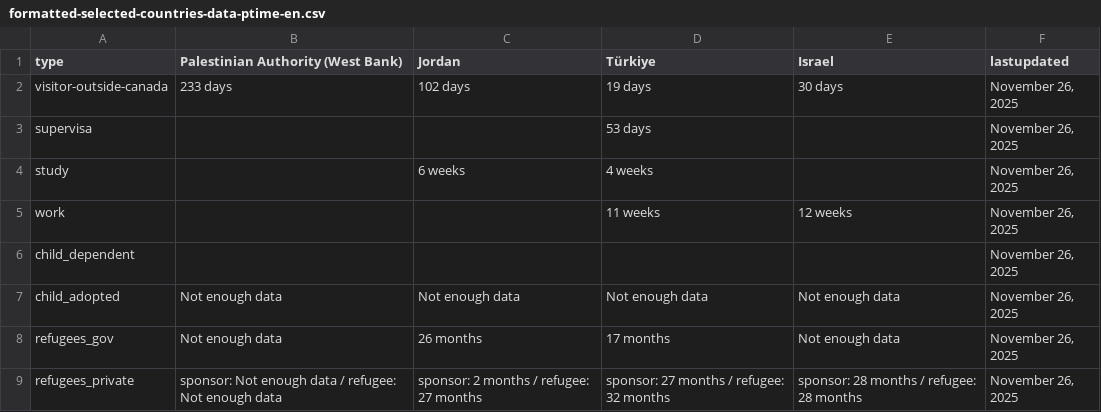
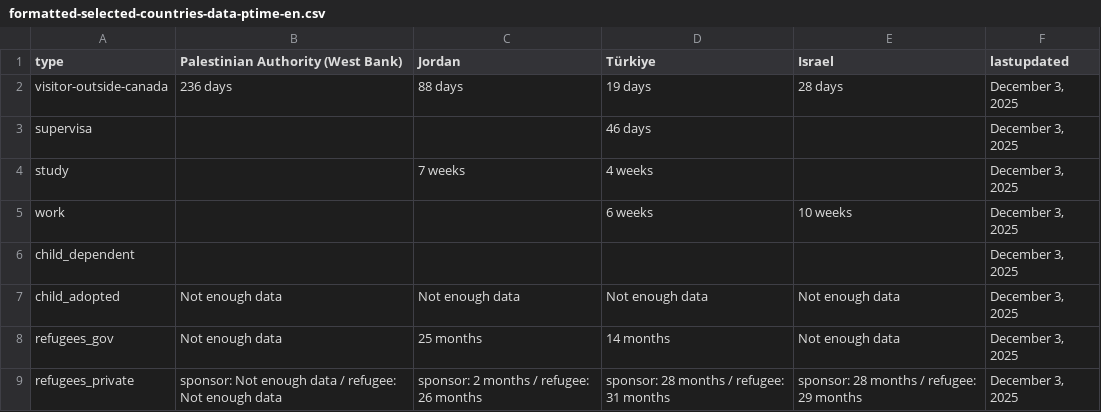
Before and after one commit to tinng81/cic-processing-times, a CSV file: formatted-selected-countries-data-ptime-en.csv, drawn as a sheet.

Commit message:
Flat: latest data (2025-12-04T00:19:17.964Z) {   "date": "2025-12-04T00:19:17.964Z",   "files": [     {       "name": "data-ptime-en.csv",       "deltaBytes": 46,       "source": "https://www.canada.ca/content/dam/ircc/documents/json/data-ptime-en.json"     },     {       "name": "data-ptime-en.json",       "deltaBytes": 44,       "source": "https://www.canada.ca/content/dam/ircc/documents/json/data-ptime-en.json"     },     {       "name": "formatted-data-ptime-en.csv",       "deltaBytes": -38,       "source": "https://www.canada.ca/content/dam/ircc/documents/json/data-ptime-en.json"     },     {       "name": "formatted-selected-countries-data-ptime-en.csv",       "deltaBytes": -10,       "source": "https://www.canada.ca/content/dam/ircc/documents/json/data-ptime-en.json"     },     {       "name": "data-ptime-non-country-en.csv",       "deltaBytes": -81,       "source": "https://www.canada.ca/content/dam/ircc/documents/json/data-ptime-non-country-en.json"     },     {       "name": "data-ptime-non-country-en.json",       "deltaBytes": -62,       "source": "https://www.canada.ca/content/dam/ircc/documents/json/data-ptime-non-country-en.json"     }   ] }

```diff
--- a/formatted-selected-countries-data-ptime-en.csv
+++ b/formatted-selected-countries-data-ptime-en.csv
@@ -1,9 +1,9 @@
 type,Palestinian Authority (West Bank),Jordan,Türkiye,Israel,lastupdated
-visitor-outside-canada,233 days,102 days,19 days,30 days,"November 26, 2025"
-supervisa,,,53 days,,"November 26, 2025"
-study,,6 weeks,4 weeks,,"November 26, 2025"
-work,,,11 weeks,12 weeks,"November 26, 2025"
-child_dependent,,,,,"November 26, 2025"
-child_adopted,Not enough data,Not enough data,Not enough data,Not enough data,"November 26, 2025"
-refugees_gov,Not enough data,26 months,17 months,Not enough data,"November 26, 2025"
-refugees_private,sponsor: Not enough data / refugee: Not enough data,sponsor: 2 months / refugee: 27 months,sponsor: 27 months / refugee: 32 months,sponsor: 28 months / refugee: 28 months,"November 26, 2025"
+visitor-outside-canada,236 days,88 days,19 days,28 days,"December 3, 2025"
+supervisa,,,46 days,,"December 3, 2025"
+study,,7 weeks,4 weeks,,"December 3, 2025"
+work,,,6 weeks,10 weeks,"December 3, 2025"
+child_dependent,,,,,"December 3, 2025"
+child_adopted,Not enough data,Not enough data,Not enough data,Not enough data,"December 3, 2025"
+refugees_gov,Not enough data,25 months,14 months,Not enough data,"December 3, 2025"
+refugees_private,sponsor: Not enough data / refugee: Not enough data,sponsor: 2 months / refugee: 26 months,sponsor: 28 months / refugee: 31 months,sponsor: 28 months / refugee: 29 months,"December 3, 2025"
```
Also changed, not shown: data-ptime-en.csv, data-ptime-non-country-en.csv, 3 other files.
